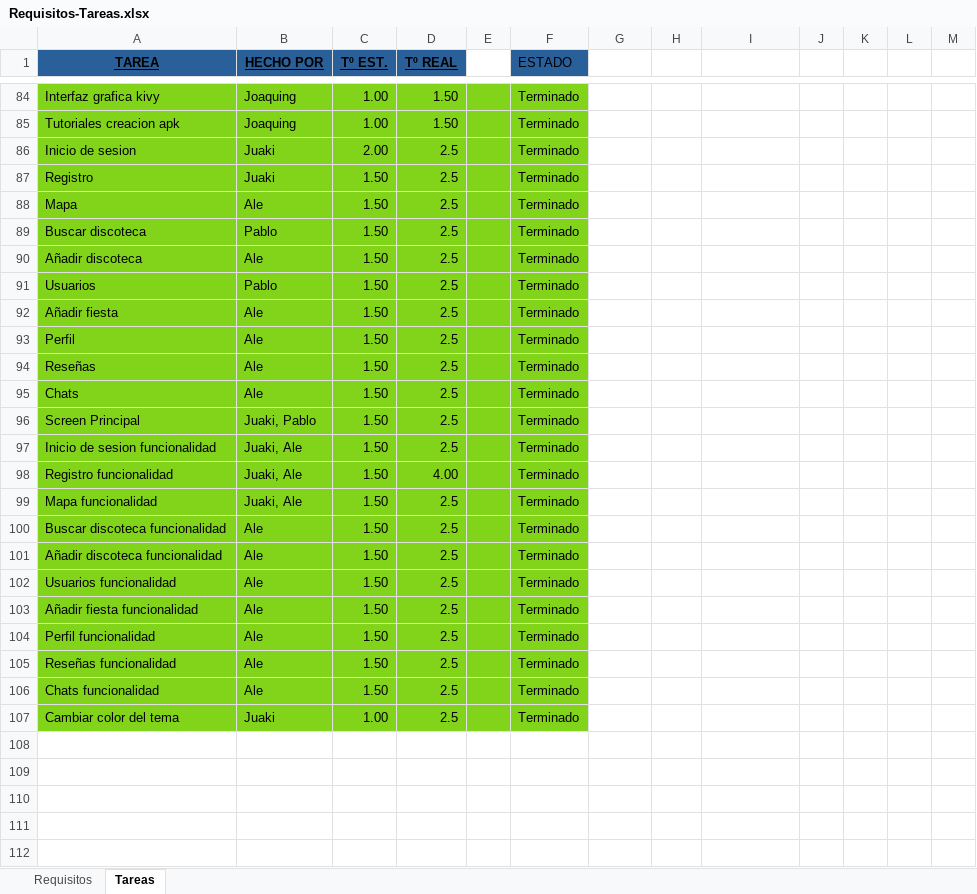
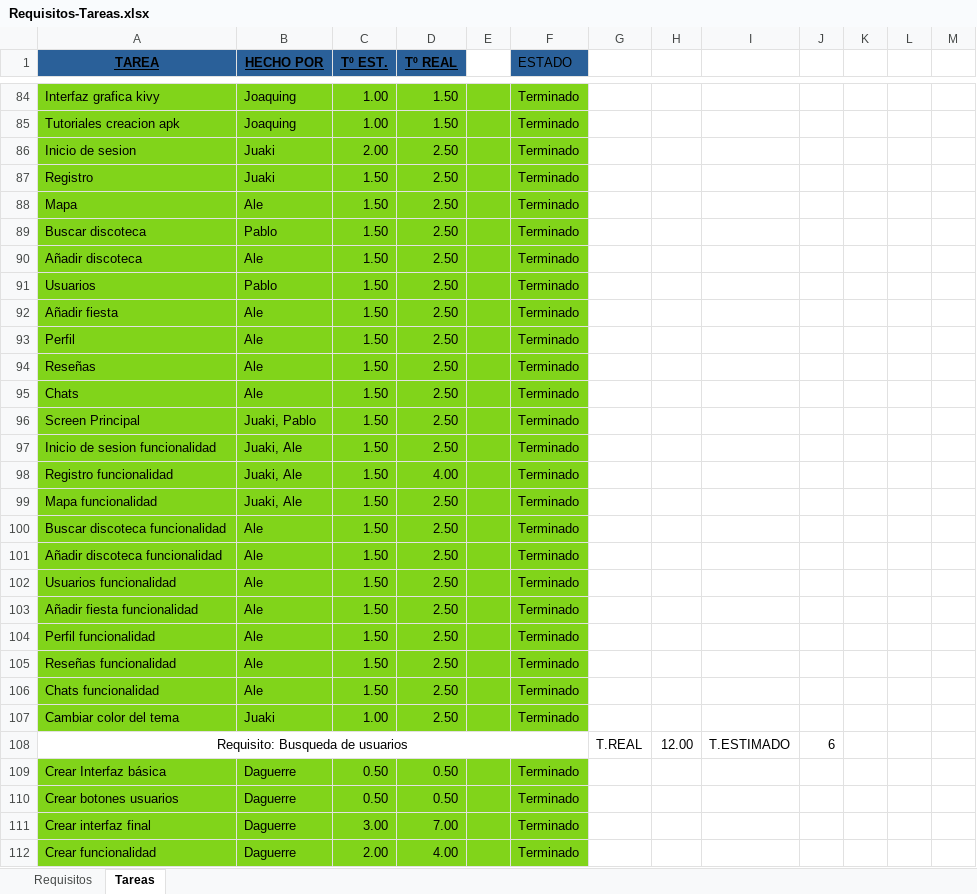
Before and after one commit to EXCALOFRIO/evently, an Excel workbook: Requisitos-Tareas.xlsx, sheet Tareas, drawn as a sheet; only a part is shown, gaps mark what is left out; values as stored, in another font and other column widths than the file's, no borders; the diff covers the shown part only; the diff names each change by its address in the sheet, - before the commit and + after, or states it on an @@ line.

Commit message:
tocado excel

```diff
--- a/Requisitos-Tareas.xlsx (sheet Tareas)
+++ b/Requisitos-Tareas.xlsx (sheet Tareas)
-D86:D97 (Tº REAL): 2.5
+D86:D97 (Tº REAL): 2.50
-D99:D107 (Tº REAL): 2.5
+D99:D107 (Tº REAL): 2.50
+row 108: Requisito: Busqueda de usuarios |  |  |  |  |  | T.REAL | 12.00 | T.ESTIMADO | 6
+row 109: Crear Interfaz básica | Daguerre | 0.50 | 0.50 |  | Terminado
+row 110: Crear botones usuarios | Daguerre | 0.50 | 0.50 |  | Terminado
+row 111: Crear interfaz final | Daguerre | 3.00 | 7.00 |  | Terminado
+row 112: Crear funcionalidad | Daguerre | 2.00 | 4.00 |  | Terminado
```
Also changed, not shown: 7 edited cells and cell formats elsewhere in this sheet.
